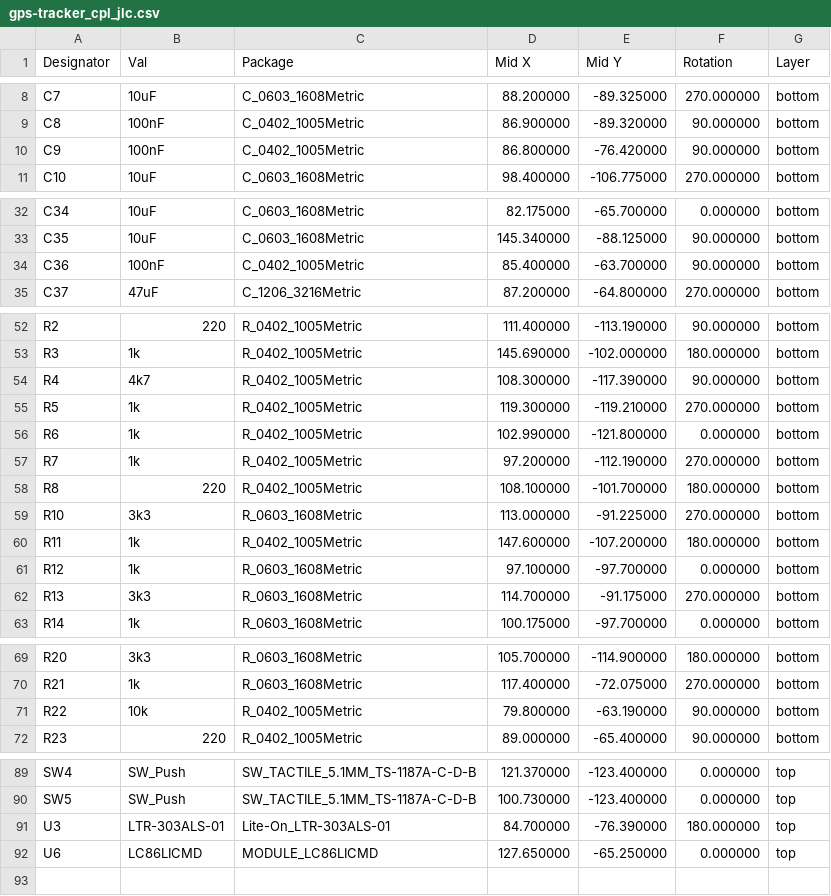
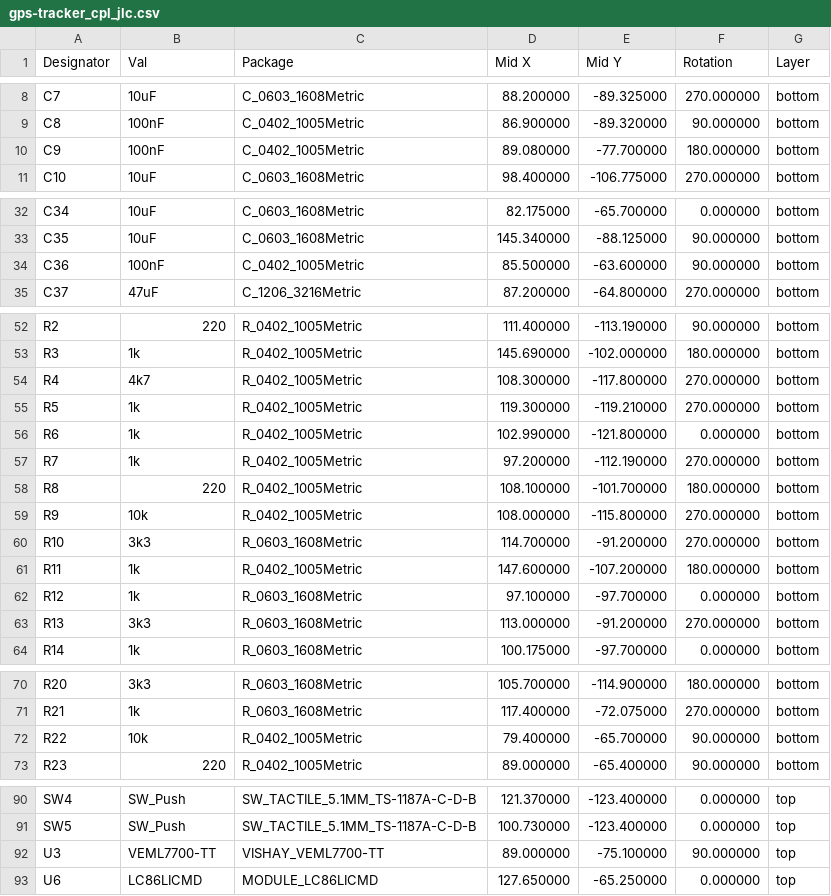
Before and after one commit to candykingdom/gps-tracker, a CSV file: hardware/gps-tracker_cpl_jlc.csv, drawn as a sheet; only a part is shown, gaps mark what is left out; the diff covers the shown part only.

```diff
--- a/hardware/gps-tracker_cpl_jlc.csv
+++ b/hardware/gps-tracker_cpl_jlc.csv
@@ -9,3 +9,3 @@ C7,10uF,C_0603_1608Metric,88.200000,-89.325000,270.000000,bottom
 C8,100nF,C_0402_1005Metric,86.900000,-89.320000,90.000000,bottom
-C9,100nF,C_0402_1005Metric,86.800000,-76.420000,90.000000,bottom
+C9,100nF,C_0402_1005Metric,89.080000,-77.700000,180.000000,bottom
 C10,10uF,C_0603_1608Metric,98.400000,-106.775000,270.000000,bottom
@@ -33,3 +33,3 @@ C34,10uF,C_0603_1608Metric,82.175000,-65.700000,0.000000,bottom
 C35,10uF,C_0603_1608Metric,145.340000,-88.125000,90.000000,bottom
-C36,100nF,C_0402_1005Metric,85.400000,-63.700000,90.000000,bottom
+C36,100nF,C_0402_1005Metric,85.500000,-63.600000,90.000000,bottom
 C37,47uF,C_1206_3216Metric,87.200000,-64.800000,270.000000,bottom
@@ -53,3 +53,3 @@ R2,220,R_0402_1005Metric,111.400000,-113.190000,90.000000,bottom
 R3,1k,R_0402_1005Metric,145.690000,-102.000000,180.000000,bottom
-R4,4k7,R_0402_1005Metric,108.300000,-117.390000,90.000000,bottom
+R4,4k7,R_0402_1005Metric,108.300000,-117.800000,270.000000,bottom
 R5,1k,R_0402_1005Metric,119.300000,-119.210000,270.000000,bottom
@@ -58,6 +58,7 @@ R7,1k,R_0402_1005Metric,97.200000,-112.190000,270.000000,bottom
 R8,220,R_0402_1005Metric,108.100000,-101.700000,180.000000,bottom
-R10,3k3,R_0603_1608Metric,113.000000,-91.225000,270.000000,bottom
+R9,10k,R_0402_1005Metric,108.000000,-115.800000,270.000000,bottom
+R10,3k3,R_0603_1608Metric,114.700000,-91.200000,270.000000,bottom
 R11,1k,R_0402_1005Metric,147.600000,-107.200000,180.000000,bottom
 R12,1k,R_0603_1608Metric,97.100000,-97.700000,0.000000,bottom
-R13,3k3,R_0603_1608Metric,114.700000,-91.175000,270.000000,bottom
+R13,3k3,R_0603_1608Metric,113.000000,-91.200000,270.000000,bottom
 R14,1k,R_0603_1608Metric,100.175000,-97.700000,0.000000,bottom
@@ -70,3 +71,3 @@ R20,3k3,R_0603_1608Metric,105.700000,-114.900000,180.000000,bottom
 R21,1k,R_0603_1608Metric,117.400000,-72.075000,270.000000,bottom
-R22,10k,R_0402_1005Metric,79.800000,-63.190000,90.000000,bottom
+R22,10k,R_0402_1005Metric,79.400000,-65.700000,90.000000,bottom
 R23,220,R_0402_1005Metric,89.000000,-65.400000,90.000000,bottom
@@ -90,3 +91,3 @@ SW4,SW_Push,SW_TACTILE_5.1MM_TS-1187A-C-D-B,121.370000,-123.400000,0.000000,top
 SW5,SW_Push,SW_TACTILE_5.1MM_TS-1187A-C-D-B,100.730000,-123.400000,0.000000,top
-U3,LTR-303ALS-01,Lite-On_LTR-303ALS-01,84.700000,-76.390000,180.000000,top
+U3,VEML7700-TT,VISHAY_VEML7700-TT,89.000000,-75.100000,90.000000,top
 U6,LC86LICMD,MODULE_LC86LICMD,127.650000,-65.250000,0.000000,top
```
Also changed, not shown: 2 edited cells elsewhere in this file, hardware/gps-tracker-all-pos.csv, hardware/gps-tracker_bom_jlc.csv, 29 other files.
